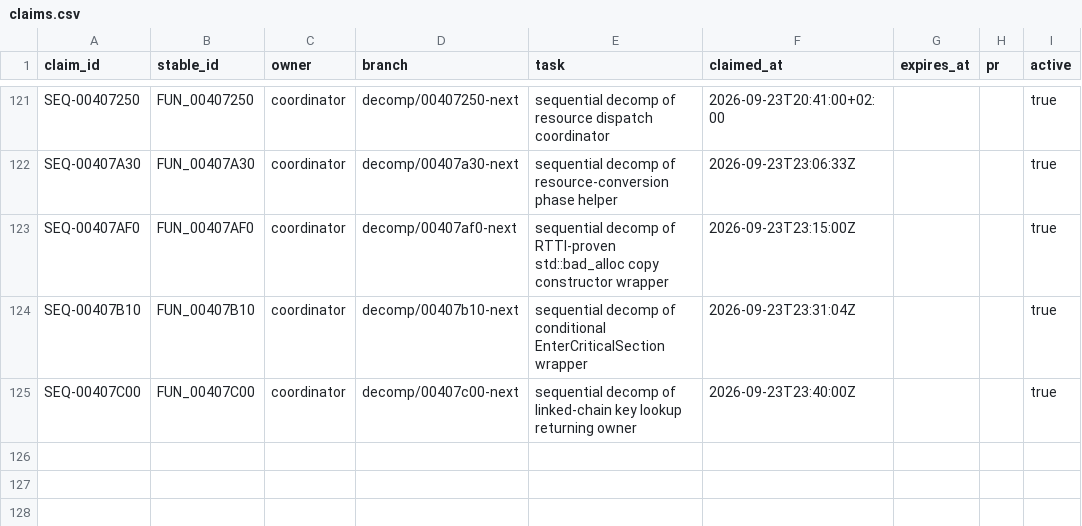
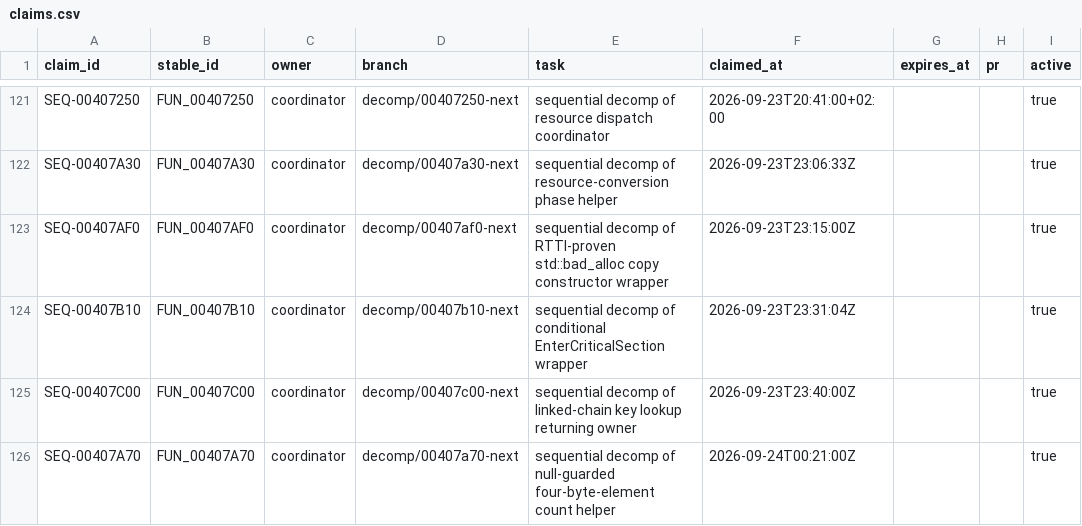
Before and after one commit to Putxo/BioHazard-V-Resurrection, a CSV file: database/claims.csv, drawn as a sheet; only a part is shown, gaps mark what is left out; the diff names each change by its address in the sheet, - before the commit and + after, or states it on an @@ line.

Commit message:
Integrate FUN_00407A70 in database/claims.csv

```diff
--- a/database/claims.csv
+++ b/database/claims.csv
+row 126: SEQ-00407A70 | FUN_00407A70 | coordinator | decomp/00407a70-next | sequential decomp of null-guarded four-byte-element count helper | 2026-09-24T00:21:00Z |  |  | true
```
